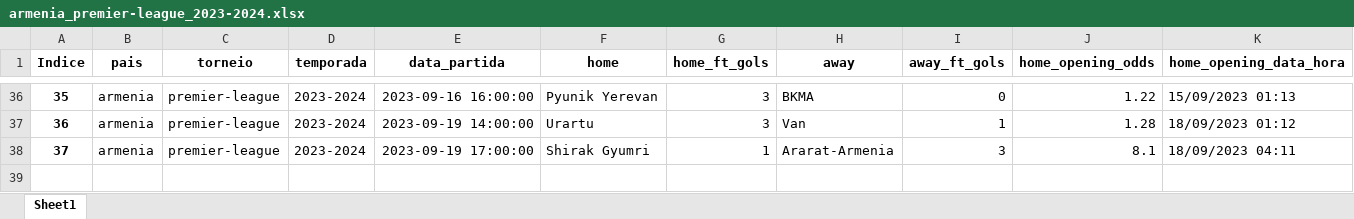
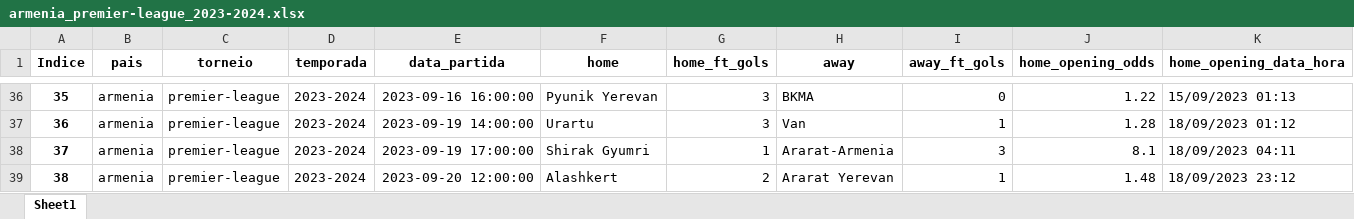
Before and after one commit to manuelpicaro/poco, an Excel workbook: 2023/armenia_premier-league_2023-2024.xlsx, sheet Sheet1, drawn as a sheet; only a part is shown, gaps mark what is left out; values as stored, in another font and other column widths than the file's, no borders; rows hold the shown columns only; the diff names each change by its address in the sheet, - before the commit and + after, or states it on an @@ line.

```diff
--- a/2023/armenia_premier-league_2023-2024.xlsx (sheet Sheet1)
+++ b/2023/armenia_premier-league_2023-2024.xlsx (sheet Sheet1)
+row 39: 38 | armenia | premier-league | 2023-2024 | 2023-09-20 12:00:00 | Alashkert | 2 | Ararat Yerevan | 1 | 1.48 | 18/09/2023 23:12
```
Also changed, not shown: 2023/argentina_copa-de-la-liga-profesional_2023.xlsx, 2023/brazil_serie-a_2023.xlsx, 3 other files.
